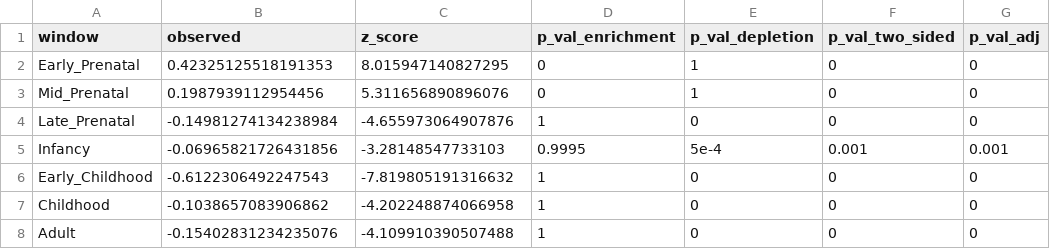
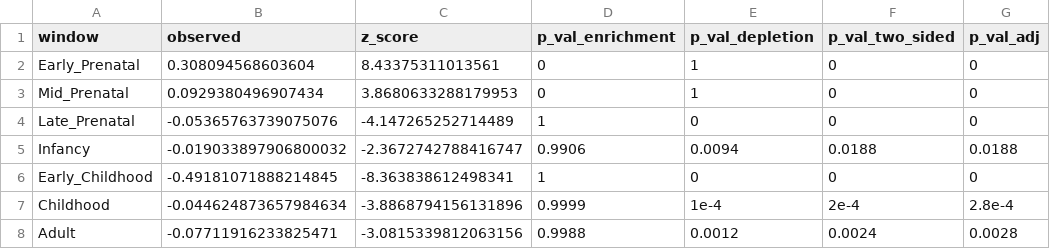
Before and after one commit to lasseignelab/setbp1_hd, a CSV file: results/permutation_analysis/temporal_window_perm_stats.csv, drawn as a sheet.

Commit message:
fix setbp1 target input and add coexpression analysis

```diff
--- a/results/permutation_analysis/temporal_window_perm_stats.csv
+++ b/results/permutation_analysis/temporal_window_perm_stats.csv
@@ -1,8 +1,8 @@
 window,observed,z_score,p_val_enrichment,p_val_depletion,p_val_two_sided,p_val_adj
-Early_Prenatal,0.42325125518191353,8.015947140827295,0,1,0,0
-Mid_Prenatal,0.1987939112954456,5.311656890896076,0,1,0,0
-Late_Prenatal,-0.14981274134238984,-4.655973064907876,1,0,0,0
-Infancy,-0.06965821726431856,-3.28148547733103,0.9995,5e-4,0.001,0.001
-Early_Childhood,-0.6122306492247543,-7.819805191316632,1,0,0,0
-Childhood,-0.1038657083906862,-4.202248874066958,1,0,0,0
-Adult,-0.15402831234235076,-4.109910390507488,1,0,0,0
+Early_Prenatal,0.308094568603604,8.43375311013561,0,1,0,0
+Mid_Prenatal,0.0929380496907434,3.8680633288179953,0,1,0,0
+Late_Prenatal,-0.05365763739075076,-4.147265252714489,1,0,0,0
+Infancy,-0.019033897906800032,-2.3672742788416747,0.9906,0.0094,0.0188,0.0188
+Early_Childhood,-0.49181071888214845,-8.363838612498341,1,0,0,0
+Childhood,-0.044624873657984634,-3.8868794156131896,0.9999,1e-4,2e-4,2.8e-4
+Adult,-0.07711916233825471,-3.0815339812063156,0.9988,0.0012,0.0024,0.0028
```
Also changed, not shown: results/permutation_analysis/postnatal_gtex_permutation_results.csv, results/permutation_analysis/postnatal_gtex_sex_results.csv, 6 other files.
